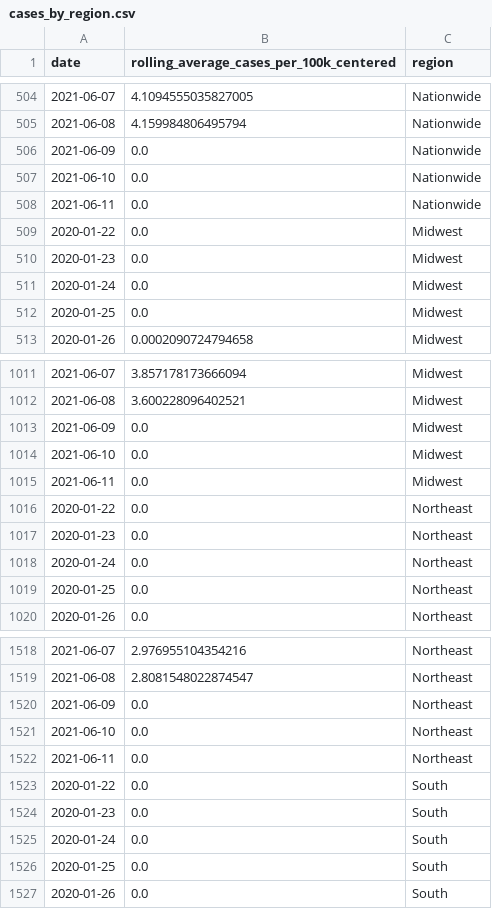
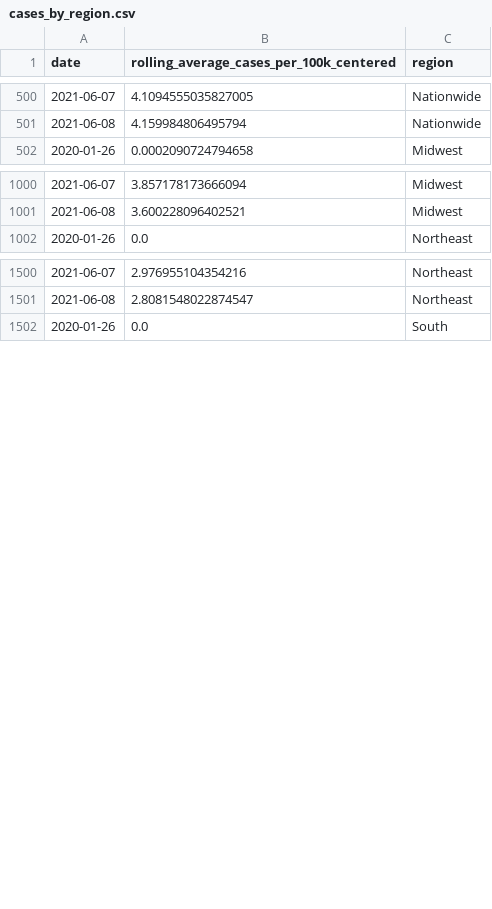
Before and after one commit to mimakaev/covid19-wastewater-data, a CSV file: cases_by_region.csv, drawn as a sheet; only a part is shown, gaps mark what is left out; the diff covers the shown part only.

Commit message:
remove leading/trailing zeros for cases

```diff
--- a/cases_by_region.csv
+++ b/cases_by_region.csv
@@ -505,9 +501,2 @@ date,rolling_average_cases_per_100k_centered,region
 2021-06-08,4.159984806495794,Nationwide
-2021-06-09,0.0,Nationwide
-2021-06-10,0.0,Nationwide
-2021-06-11,0.0,Nationwide
-2020-01-22,0.0,Midwest
-2020-01-23,0.0,Midwest
-2020-01-24,0.0,Midwest
-2020-01-25,0.0,Midwest
 2020-01-26,0.0002090724794658,Midwest
@@ -1012,9 +1001,2 @@ date,rolling_average_cases_per_100k_centered,region
 2021-06-08,3.600228096402521,Midwest
-2021-06-09,0.0,Midwest
-2021-06-10,0.0,Midwest
-2021-06-11,0.0,Midwest
-2020-01-22,0.0,Northeast
-2020-01-23,0.0,Northeast
-2020-01-24,0.0,Northeast
-2020-01-25,0.0,Northeast
 2020-01-26,0.0,Northeast
@@ -1519,9 +1501,2 @@ date,rolling_average_cases_per_100k_centered,region
 2021-06-08,2.8081548022874547,Northeast
-2021-06-09,0.0,Northeast
-2021-06-10,0.0,Northeast
-2021-06-11,0.0,Northeast
-2020-01-22,0.0,South
-2020-01-23,0.0,South
-2020-01-24,0.0,South
-2020-01-25,0.0,South
 2020-01-26,0.0,South
```
Also changed, not shown: 14 removed rows elsewhere in this file.
